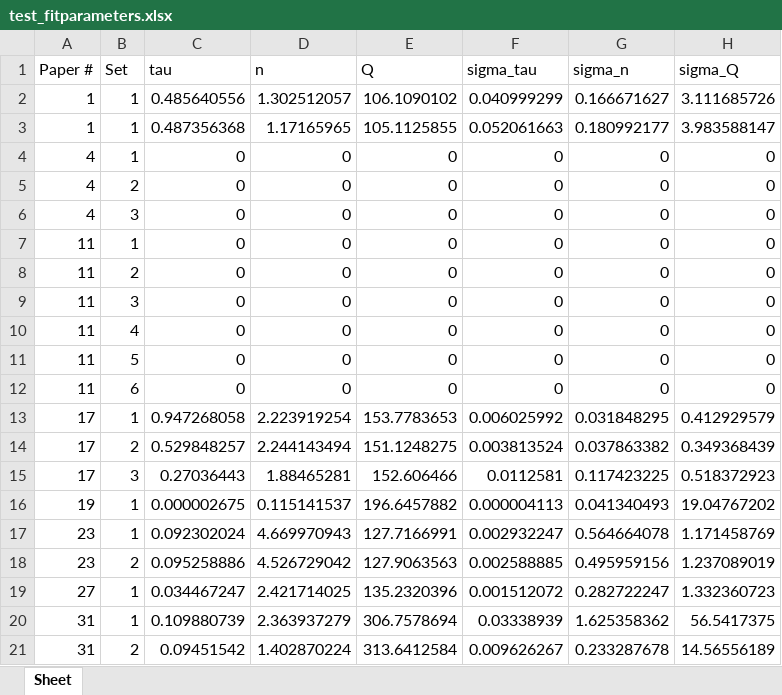
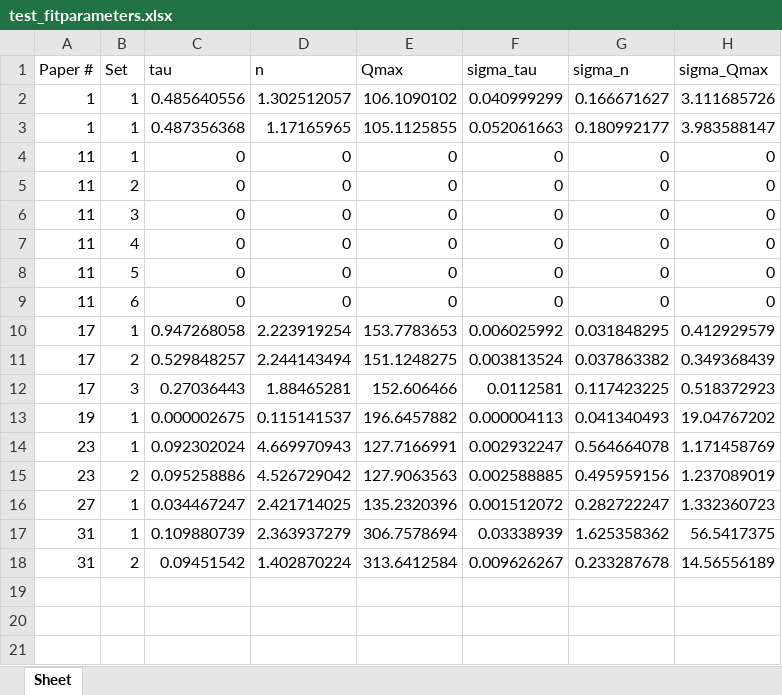
Before and after one commit to BatteryDesign/BatteryRateCap, an Excel workbook: doc/data/data_for_tests/test_fitparameters.xlsx, sheet Sheet, drawn as a sheet; values as stored, in another font and other column widths than the file's, no borders; the diff names each change by its address in the sheet, - before the commit and + after, or states it on an @@ line.

Commit message:
fixed Qmax symbol

```diff
--- a/doc/data/data_for_tests/test_fitparameters.xlsx (sheet Sheet)
+++ b/doc/data/data_for_tests/test_fitparameters.xlsx (sheet Sheet)
-E1: Q
+E1: Qmax
-H1: sigma_Q
+H1: sigma_Qmax
-row 4: 4 | 1 | 0 | 0 | 0 | 0 | 0 | 0
-row 5: 4 | 2 | 0 | 0 | 0 | 0 | 0 | 0
-row 6: 4 | 3 | 0 | 0 | 0 | 0 | 0 | 0
```
Also changed, not shown: doc/data/data_for_tests/test_export_potential_rate.xlsx, 2 other files.
